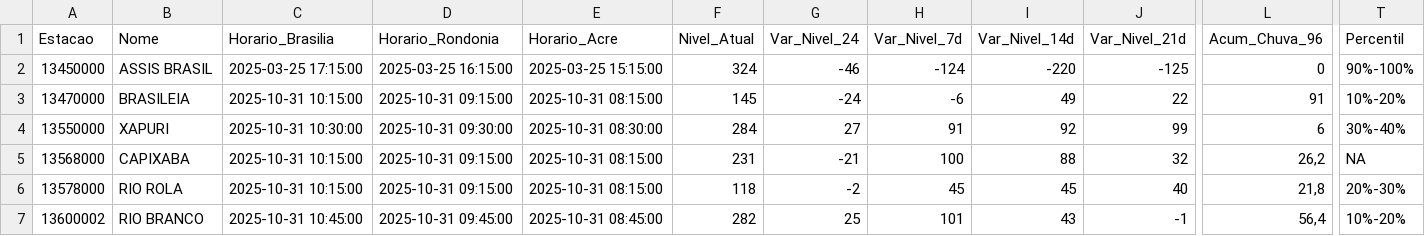
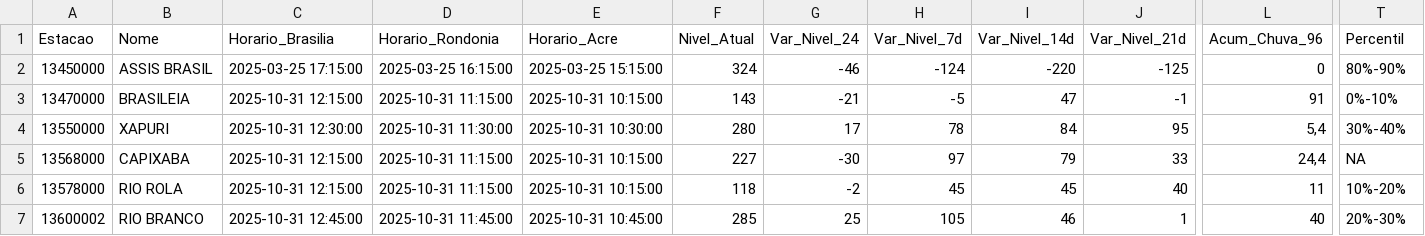
Before and after one commit to brunagamancio/sah, a CSV file: tabelas/Tabela_Acre.csv, drawn as a sheet; only a part is shown, gaps mark what is left out; the diff names each change by its address in the sheet, - before the commit and + after, or states it on an @@ line.

Commit message:
As pastas atualizaram automaticamente - 2025-10-31 15:30

```diff
--- a/tabelas/Tabela_Acre.csv
+++ b/tabelas/Tabela_Acre.csv
-T2 (Percentil): 90%-100%
+T2 (Percentil): 80%-90%
-C3 (Horario_Brasilia): 2025-10-31 10:15:00
+C3 (Horario_Brasilia): 2025-10-31 12:15:00
-D3 (Horario_Rondonia): 2025-10-31 09:15:00
+D3 (Horario_Rondonia): 2025-10-31 11:15:00
-E3 (Horario_Acre): 2025-10-31 08:15:00
+E3 (Horario_Acre): 2025-10-31 10:15:00
-F3 (Nivel_Atual): 145
+F3 (Nivel_Atual): 143
-G3 (Var_Nivel_24): -24
+G3 (Var_Nivel_24): -21
-H3 (Var_Nivel_7d): -6
+H3 (Var_Nivel_7d): -5
-I3 (Var_Nivel_14d): 49
+I3 (Var_Nivel_14d): 47
-J3 (Var_Nivel_21d): 22
+J3 (Var_Nivel_21d): -1
-T3 (Percentil): 10%-20%
+T3 (Percentil): 0%-10%
-C4 (Horario_Brasilia): 2025-10-31 10:30:00
+C4 (Horario_Brasilia): 2025-10-31 12:30:00
-D4 (Horario_Rondonia): 2025-10-31 09:30:00
+D4 (Horario_Rondonia): 2025-10-31 11:30:00
-E4 (Horario_Acre): 2025-10-31 08:30:00
+E4 (Horario_Acre): 2025-10-31 10:30:00
-F4 (Nivel_Atual): 284
+F4 (Nivel_Atual): 280
-G4 (Var_Nivel_24): 27
+G4 (Var_Nivel_24): 17
-H4 (Var_Nivel_7d): 91
+H4 (Var_Nivel_7d): 78
-I4 (Var_Nivel_14d): 92
+I4 (Var_Nivel_14d): 84
-J4 (Var_Nivel_21d): 99
+J4 (Var_Nivel_21d): 95
-L4 (Acum_Chuva_96): 6
+L4 (Acum_Chuva_96): 5,4
-C5:C6 (Horario_Brasilia): 2025-10-31 10:15:00
+C5:C6 (Horario_Brasilia): 2025-10-31 12:15:00
-D5:D6 (Horario_Rondonia): 2025-10-31 09:15:00
+D5:D6 (Horario_Rondonia): 2025-10-31 11:15:00
-E5:E6 (Horario_Acre): 2025-10-31 08:15:00
+E5:E6 (Horario_Acre): 2025-10-31 10:15:00
-F5 (Nivel_Atual): 231
+F5 (Nivel_Atual): 227
-G5 (Var_Nivel_24): -21
+G5 (Var_Nivel_24): -30
-H5 (Var_Nivel_7d): 100
+H5 (Var_Nivel_7d): 97
-I5 (Var_Nivel_14d): 88
+I5 (Var_Nivel_14d): 79
-J5 (Var_Nivel_21d): 32
+J5 (Var_Nivel_21d): 33
-L5 (Acum_Chuva_96): 26,2
+L5 (Acum_Chuva_96): 24,4
-L6 (Acum_Chuva_96): 21,8
+L6 (Acum_Chuva_96): 11
-T6 (Percentil): 20%-30%
+T6 (Percentil): 10%-20%
-C7 (Horario_Brasilia): 2025-10-31 10:45:00
+C7 (Horario_Brasilia): 2025-10-31 12:45:00
-D7 (Horario_Rondonia): 2025-10-31 09:45:00
+D7 (Horario_Rondonia): 2025-10-31 11:45:00
-E7 (Horario_Acre): 2025-10-31 08:45:00
+E7 (Horario_Acre): 2025-10-31 10:45:00
-F7 (Nivel_Atual): 282
+F7 (Nivel_Atual): 285
-H7 (Var_Nivel_7d): 101
+H7 (Var_Nivel_7d): 105
-I7 (Var_Nivel_14d): 43
+I7 (Var_Nivel_14d): 46
-J7 (Var_Nivel_21d): -1
+J7 (Var_Nivel_21d): 1
-L7 (Acum_Chuva_96): 56,4
+L7 (Acum_Chuva_96): 40
-T7 (Percentil): 10%-20%
+T7 (Percentil): 20%-30%
```
Also changed, not shown: tabelas/Tabela_Branco.csv, tabelas/Tabela_Geral.csv, 41 other files.
